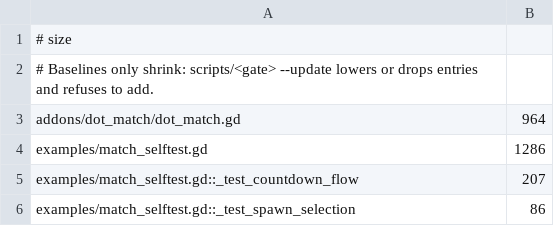
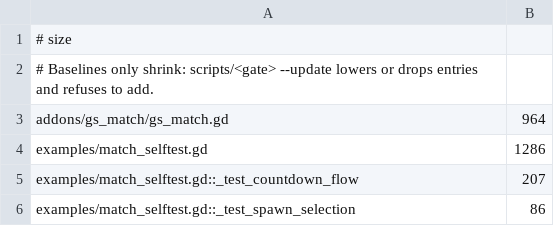
Before and after one commit to gamespice-platform/match, a TSV file: ci/efficiency/size.tsv, drawn as a sheet.

```diff
--- a/ci/efficiency/size.tsv
+++ b/ci/efficiency/size.tsv
@@ -2,3 +2,3 @@
 # Baselines only shrink: scripts/<gate> --update lowers or drops entries and refuses to add.
-addons/dot_match/dot_match.gd	964
+addons/gs_match/gs_match.gd	964
 examples/match_selftest.gd	1286
```
Also changed, not shown: 49 other files.
